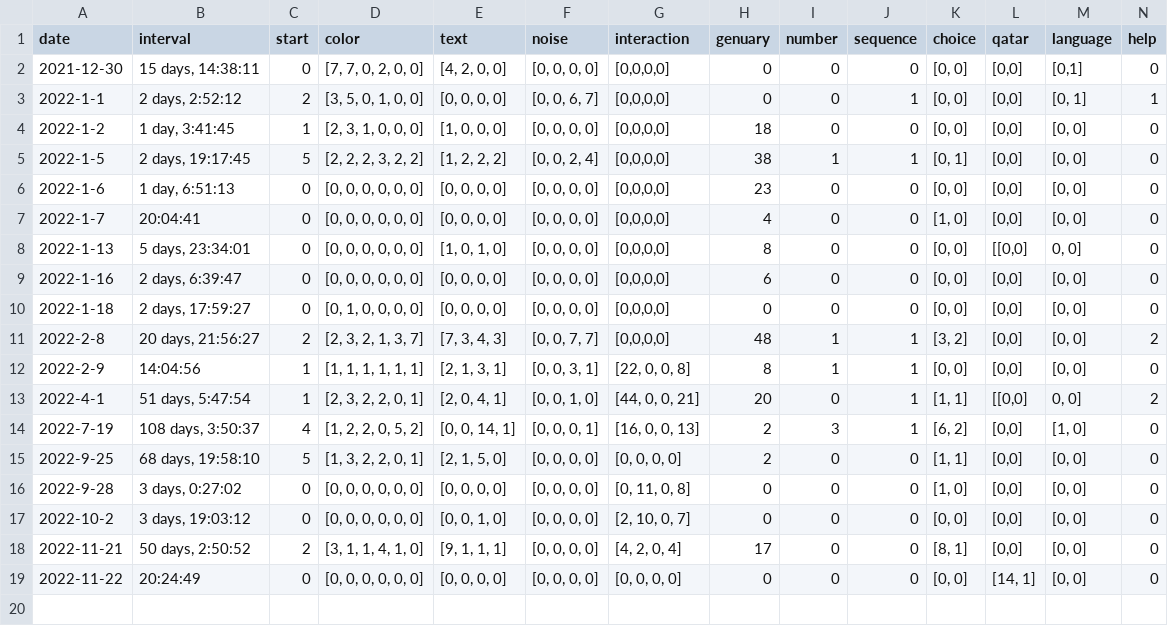
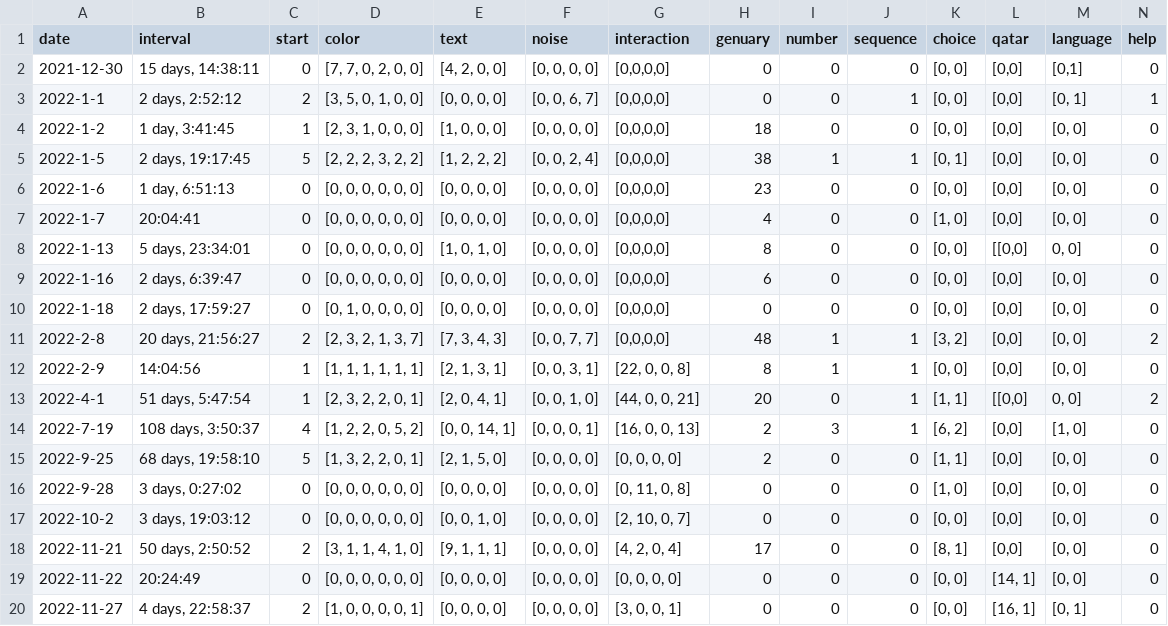
Before and after one commit to rvalla/azarte.bot, a CSV file: usage.csv, drawn as a sheet; only a part is shown; rows hold the shown columns only; the diff names each change by its address in the sheet, - before the commit and + after, or states it on an @@ line.

Commit message:
Updating bot usage data...

```diff
--- a/usage.csv
+++ b/usage.csv
+row 20: 2022-11-27 | 4 days, 22:58:37 | 2 | [1, 0, 0, 0, 0, 1] | [0, 0, 0, 0] | [0, 0, 0, 0] | [3, 0, 0, 1] | 0 | 0 | 0 | [0, 0] | [16, 1] | [0, 1] | 0
```
Also changed, not shown: 1 other file.
